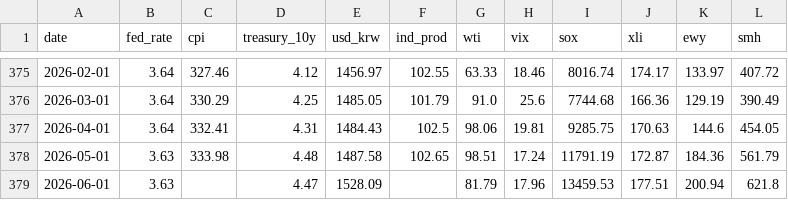
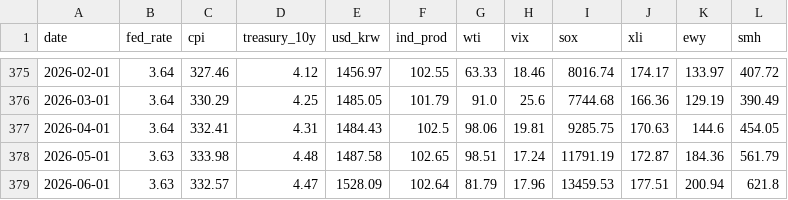
Before and after one commit to shj7972/stockinsight, a CSV file: static/economic_indicators.csv, drawn as a sheet; only a part is shown, gaps mark what is left out.

```diff
--- a/static/economic_indicators.csv
+++ b/static/economic_indicators.csv
@@ -378,2 +378,2 @@ date,fed_rate,cpi,treasury_10y,usd_krw,ind_prod,wti,vix,sox,xli,ewy,smh
 2026-05-01,3.63,333.98,4.48,1487.58,102.65,98.51,17.24,11791.19,172.87,184.36,561.79
-2026-06-01,3.63,,4.47,1528.09,,81.79,17.96,13459.53,177.51,200.94,621.8
+2026-06-01,3.63,332.57,4.47,1528.09,102.64,81.79,17.96,13459.53,177.51,200.94,621.8
```
Also changed, not shown: 1 other file.
